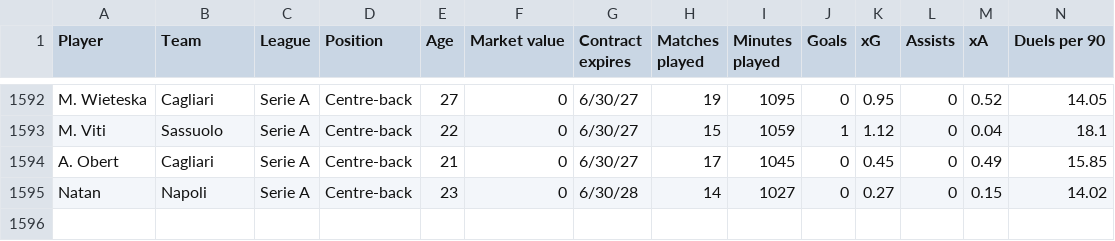
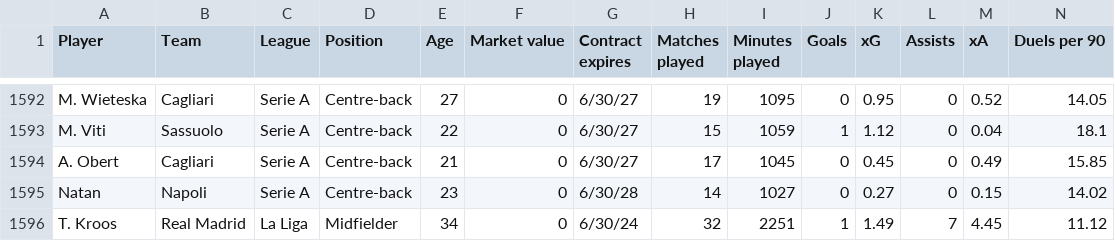
Before and after one commit to ohlitmybad/streamlit, a CSV file: data.csv, drawn as a sheet; only a part is shown, gaps mark what is left out; rows hold the shown columns only; the diff names each change by its address in the sheet, - before the commit and + after, or states it on an @@ line.

Commit message:
Update data.csv

```diff
--- a/data.csv
+++ b/data.csv
+row 1596: T. Kroos | Real Madrid | La Liga | Midfielder | 34 | 0 | 6/30/24 | 32 | 2251 | 1 | 1.49 | 7 | 4.45 | 11.12
```
